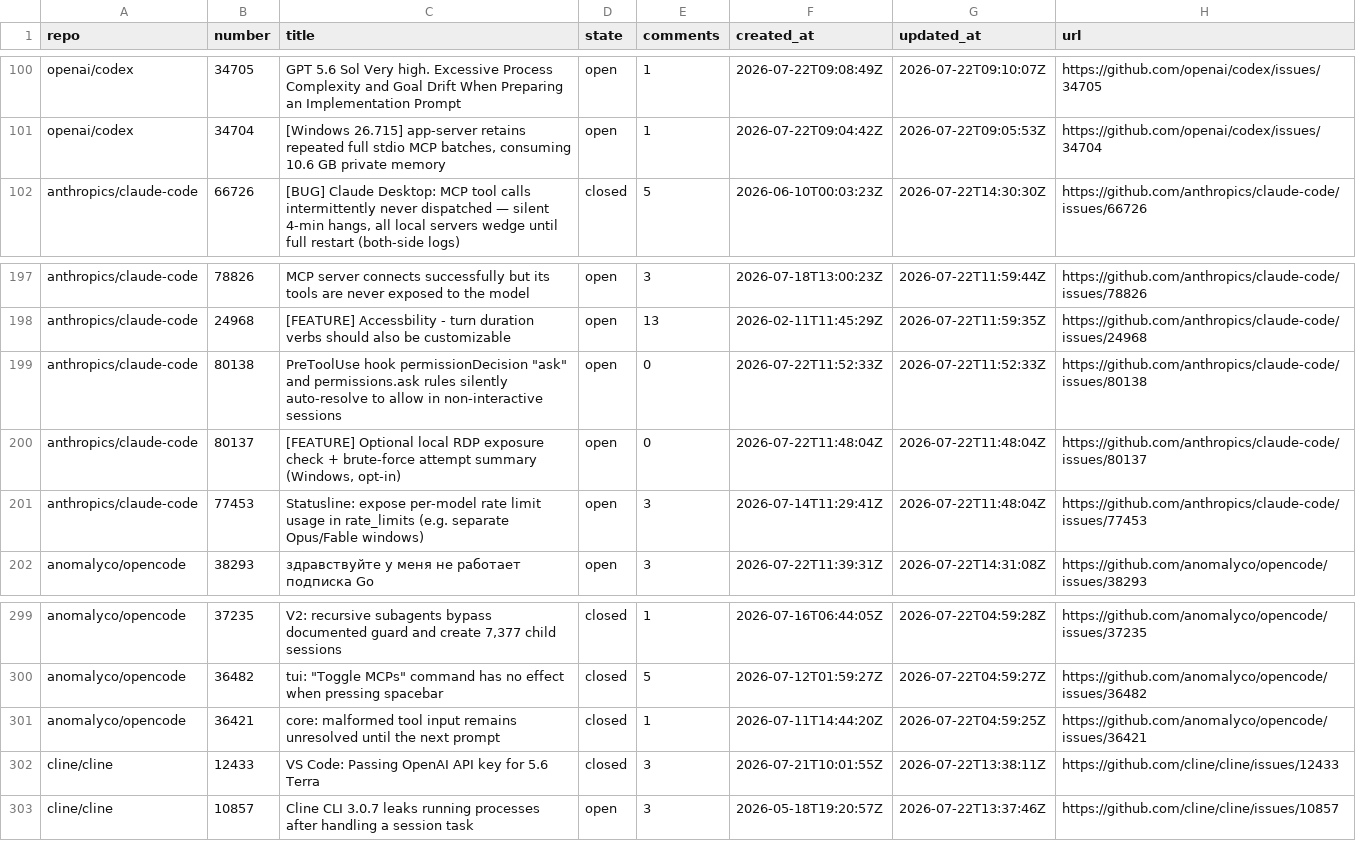
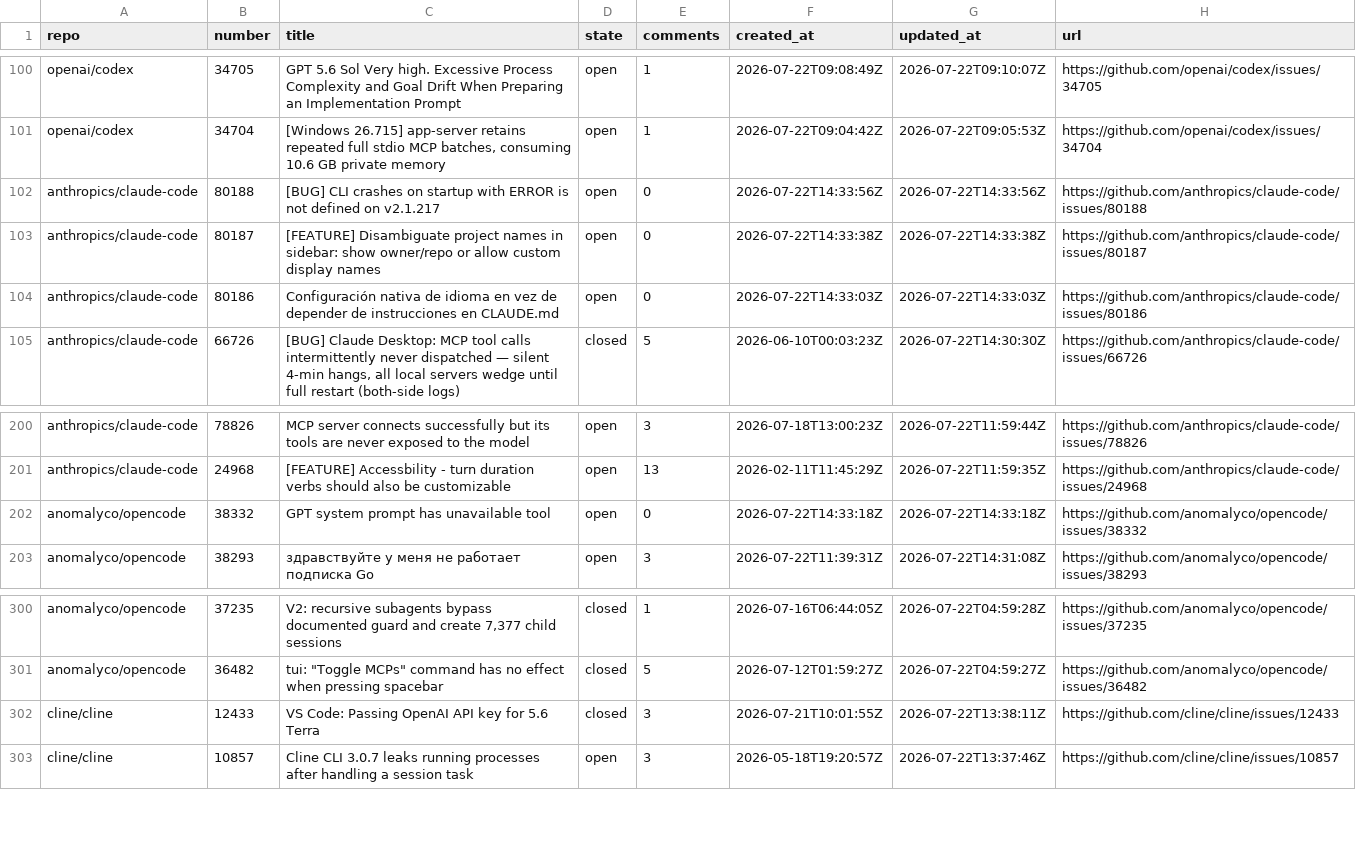
Before and after one commit to irina958-design/ai-needs-radar, a CSV file: data/issues.csv, drawn as a sheet; only a part is shown, gaps mark what is left out.

```diff
--- a/data/issues.csv
+++ b/data/issues.csv
@@ -101,2 +101,5 @@ openai/codex,34705,GPT 5.6 Sol Very high. Excessive Process Complexity and Goal
 openai/codex,34704,"[Windows 26.715] app-server retains repeated full stdio MCP batches, consuming 10.6 GB private memory",open,1,2026-07-22T09:04:42Z,2026-07-22T09:05:53Z,https://github.com/openai/codex/issues/34704
+anthropics/claude-code,80188,[BUG] CLI crashes on startup with ERROR is not defined on v2.1.217,open,0,2026-07-22T14:33:56Z,2026-07-22T14:33:56Z,https://github.com/anthropics/claude-code/issues/80188
+anthropics/claude-code,80187,[FEATURE] Disambiguate project names in sidebar: show owner/repo or allow custom display names,open,0,2026-07-22T14:33:38Z,2026-07-22T14:33:38Z,https://github.com/anthropics/claude-code/issues/80187
+anthropics/claude-code,80186,Configuración nativa de idioma en vez de depender de instrucciones en CLAUDE.md,open,0,2026-07-22T14:33:03Z,2026-07-22T14:33:03Z,https://github.com/anthropics/claude-code/issues/80186
 anthropics/claude-code,66726,"[BUG] Claude Desktop: MCP tool calls intermittently never dispatched — silent 4-min hangs, all local servers wedge until full restart (both-side logs)",closed,5,2026-06-10T00:03:23Z,2026-07-22T14:30:30Z,https://github.com/anthropics/claude-code/issues/66726
@@ -200,5 +203,3 @@ anthropics/claude-code,78826,MCP server connects successfully but its tools are
 anthropics/claude-code,24968,[FEATURE] Accessbility - turn duration verbs should also be customizable,open,13,2026-02-11T11:45:29Z,2026-07-22T11:59:35Z,https://github.com/anthropics/claude-code/issues/24968
-anthropics/claude-code,80138,"PreToolUse hook permissionDecision ""ask"" and permissions.ask rules silently auto-resolve to allow in non-interactive sessions",open,0,2026-07-22T11:52:33Z,2026-07-22T11:52:33Z,https://github.com/anthropics/claude-code/issues/80138
-anthropics/claude-code,80137,"[FEATURE] Optional local RDP exposure check + brute-force attempt summary (Windows, opt-in)",open,0,2026-07-22T11:48:04Z,2026-07-22T11:48:04Z,https://github.com/anthropics/claude-code/issues/80137
-anthropics/claude-code,77453,Statusline: expose per-model rate limit usage in rate_limits (e.g. separate Opus/Fable windows),open,3,2026-07-14T11:29:41Z,2026-07-22T11:48:04Z,https://github.com/anthropics/claude-code/issues/77453
+anomalyco/opencode,38332,GPT system prompt has unavailable tool,open,0,2026-07-22T14:33:18Z,2026-07-22T14:33:18Z,https://github.com/anomalyco/opencode/issues/38332
 anomalyco/opencode,38293,здравствуйте у меня не работает подписка Go,open,3,2026-07-22T11:39:31Z,2026-07-22T14:31:08Z,https://github.com/anomalyco/opencode/issues/38293
@@ -302,3 +303,2 @@ anomalyco/opencode,37235,"V2: recursive subagents bypass documented guard and cr
 anomalyco/opencode,36482,"tui: ""Toggle MCPs"" command has no effect when pressing spacebar",closed,5,2026-07-12T01:59:27Z,2026-07-22T04:59:27Z,https://github.com/anomalyco/opencode/issues/36482
-anomalyco/opencode,36421,core: malformed tool input remains unresolved until the next prompt,closed,1,2026-07-11T14:44:20Z,2026-07-22T04:59:25Z,https://github.com/anomalyco/opencode/issues/36421
 cline/cline,12433,VS Code: Passing OpenAI API key for 5.6 Terra,closed,3,2026-07-21T10:01:55Z,2026-07-22T13:38:11Z,https://github.com/cline/cline/issues/12433
```
Also changed, not shown: data/matches.csv, data/repositories.csv, 3 other files.
